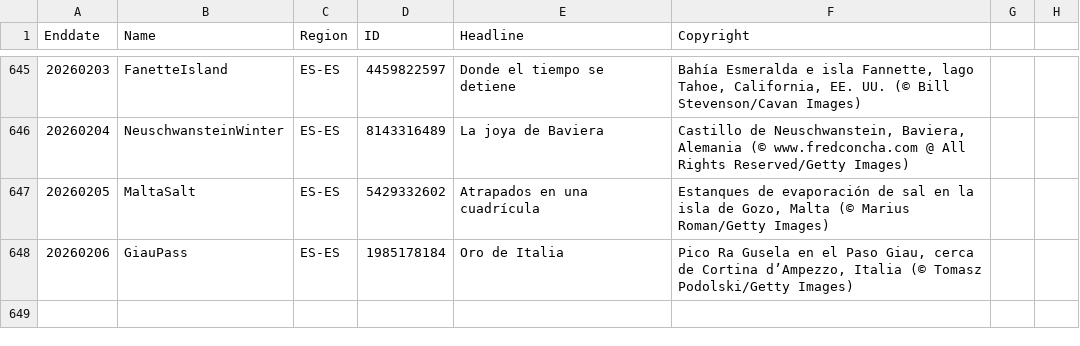
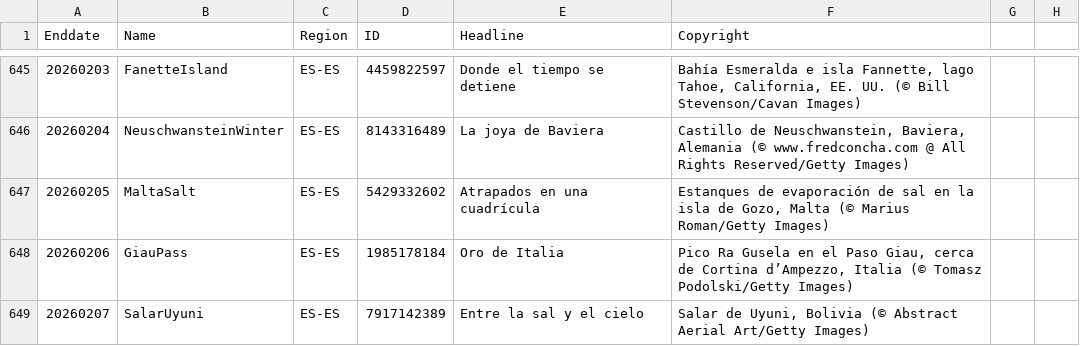
Before and after one commit to taumasyang/imageArchive, a CSV file: metadata/ES-ES.csv, drawn as a sheet; only a part is shown, gaps mark what is left out.

```diff
--- a/metadata/ES-ES.csv
+++ b/metadata/ES-ES.csv
@@ -648 +648,2 @@ Enddate,Name,Region,ID,Headline,Copyright
 20260206,GiauPass,ES-ES,1985178184,"Oro de Italia","Pico Ra Gusela en el Paso Giau, cerca de Cortina d’Ampezzo, Italia (© Tomasz Podolski/Getty Images)"
+20260207,SalarUyuni,ES-ES,7917142389,"Entre la sal y el cielo","Salar de Uyuni, Bolivia (© Abstract Aerial Art/Getty Images)"
```
Also changed, not shown: metadata/FR-FR.csv, metadata/IT-IT.csv, 10 other files.
